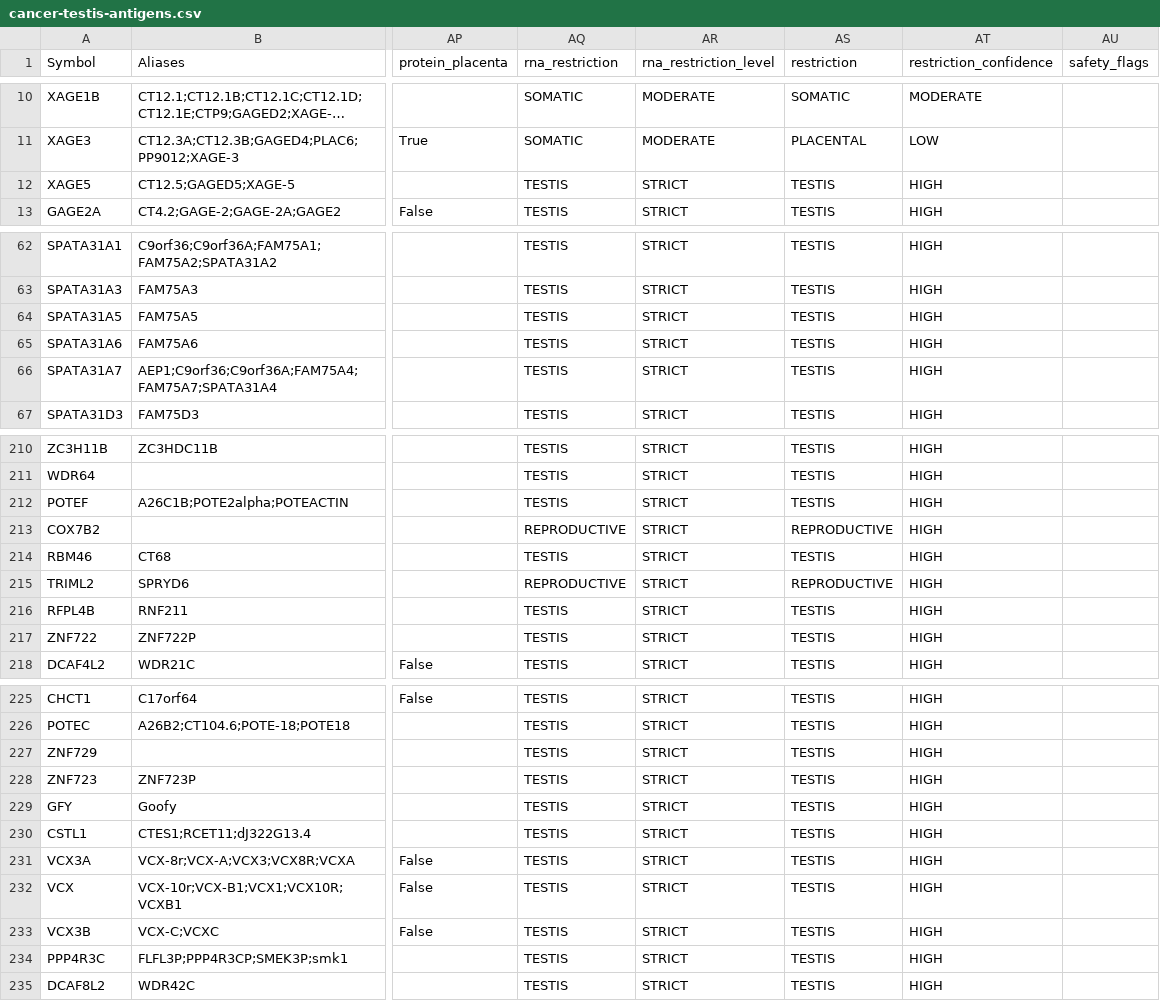
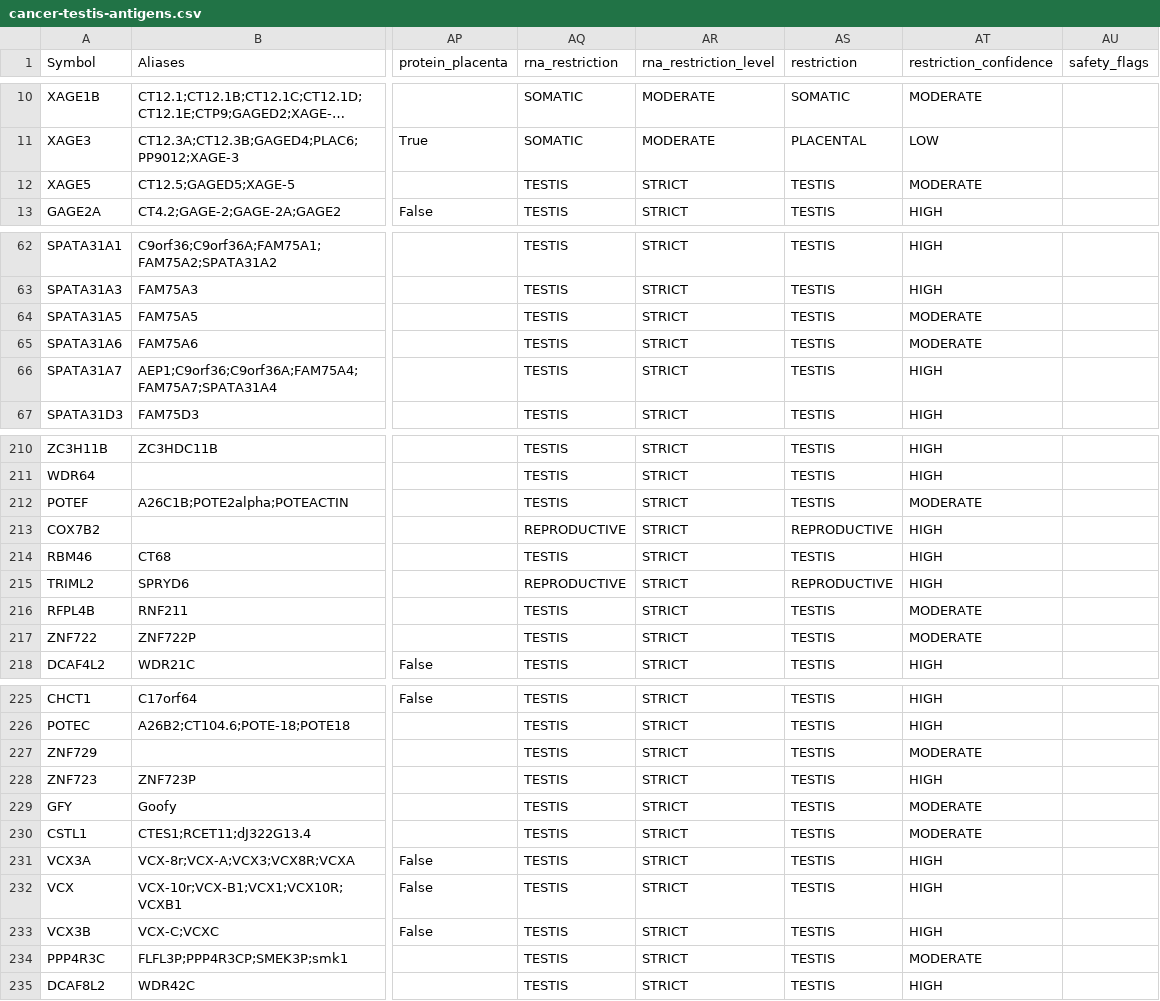
Before and after one commit to pirl-unc/oncodata, a CSV file: cancerdata/data/cancer-testis-antigens.csv, drawn as a sheet; only a part is shown, gaps mark what is left out; long unchanged cells end in …; the diff covers the shown part only; the diff names each change by its address in the sheet, - before the commit and + after, or states it on an @@ line.

Commit message:
Review fixes: apply tsarina#114 confidence cap + warn on HPA-missing genes
- cta.synthesize_restriction now caps HIGH->MODERATE when the only evidence is RNA
  below the 2.0 nTPM floor (no protein) — the HPA-only tsarina#114 rule was missing,
  so 16 near-noise RNA-only genes (XAGE5, MAGEA2B, ...) were over-stated as HIGH.
  Re-regenerated: restriction_confidence corrected on those 16; parity holds.
- cta_regen.regenerate_cta_columns now warns when a gene is absent from HPA
  rna_consensus (its RNA columns keep input values rather than silently going stale).
- test: no gene with no-protein + rna_max_ntpm<2.0 may be HIGH (cap invariant).

```diff
--- a/cancerdata/data/cancer-testis-antigens.csv
+++ b/cancerdata/data/cancer-testis-antigens.csv
-AT12 (restriction_confidence): HIGH
+AT12 (restriction_confidence): MODERATE
-AT64:AT65 (restriction_confidence): HIGH
+AT64:AT65 (restriction_confidence): MODERATE
-AT212 (restriction_confidence): HIGH
+AT212 (restriction_confidence): MODERATE
-AT216:AT217 (restriction_confidence): HIGH
+AT216:AT217 (restriction_confidence): MODERATE
-AT227 (restriction_confidence): HIGH
+AT227 (restriction_confidence): MODERATE
-AT229:AT230 (restriction_confidence): HIGH
+AT229:AT230 (restriction_confidence): MODERATE
-AT234 (restriction_confidence): HIGH
+AT234 (restriction_confidence): MODERATE
```
Also changed, not shown: 6 edited cells elsewhere in this file, 3 other files.
